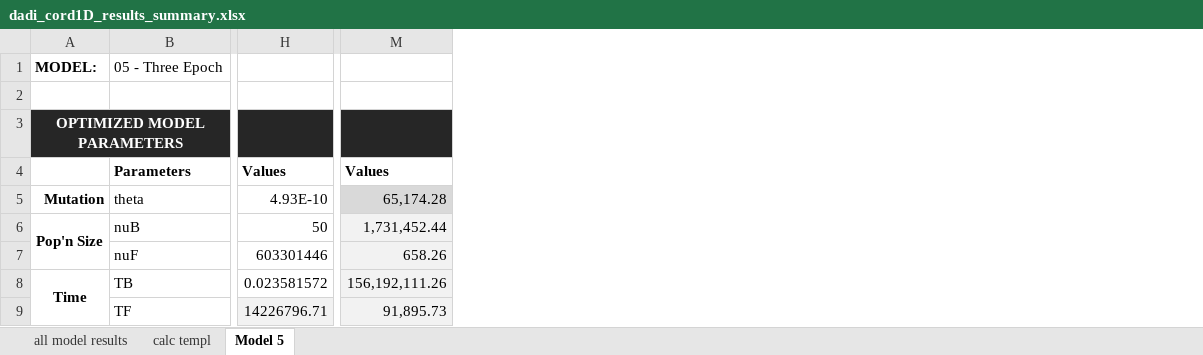
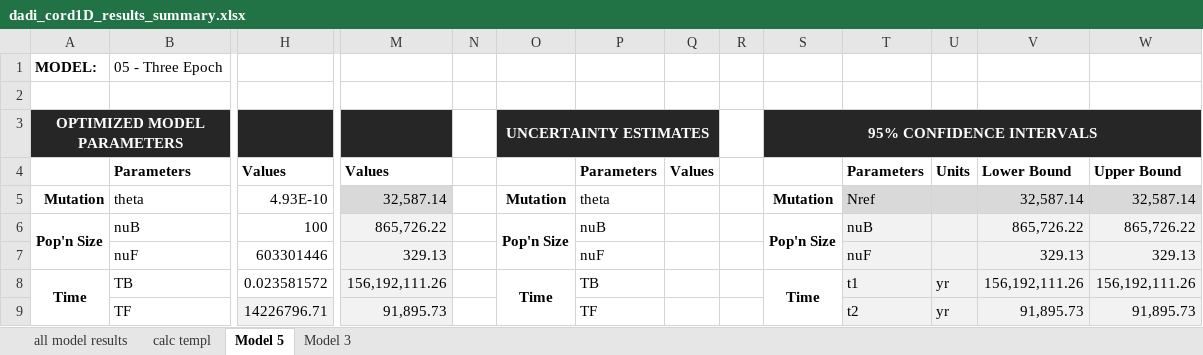
Before and after one commit to kaseykhanhpham/eucalyptus-hybrid-resequencing, an Excel workbook: 05.analyses/demography/dadi/1D/cord/models/dadi_cord1D_results_summary.xlsx, sheet Model 5, drawn as a sheet; only a part is shown, gaps mark what is left out; values as stored, in another font and other column widths than the file's, no borders; the diff names each change by its address in the sheet, - before the commit and + after, or states it on an @@ line.

```diff
--- a/05.analyses/demography/dadi/1D/cord/models/dadi_cord1D_results_summary.xlsx (sheet Model 5)
+++ b/05.analyses/demography/dadi/1D/cord/models/dadi_cord1D_results_summary.xlsx (sheet Model 5)
+sheet tab: Model 3
+column N, empty
+column O, rows 3-8: UNCERTAINTY ESTIMATES |  | Mutation | Pop'n Size |  | Time
+column P, rows 4-9: Parameters | theta | nuB | nuF | TB | TF
+column Q, row 4: Values
+column R, empty
+column S, rows 3-8: 95% CONFIDENCE INTERVALS |  | Mutation | Pop'n Size |  | Time
+column T, rows 4-9: Parameters | Nref | nuB | nuF | t1 | t2
+column U, rows 4-9: Units |  |  |  | yr | yr
+column V, rows 4-9: Lower Bound | 32,587.14 | 865,726.22 | 329.13 | 156,192,111.26 | 91,895.73
+column W, rows 4-9: Upper Bound | 32,587.14 | 865,726.22 | 329.13 | 156,192,111.26 | 91,895.73
-M5: 65,174.28
+M5: 32,587.14
-H6: 50
+H6: 100
-M6: 1,731,452.44
+M6: 865,726.22
-M7: 658.26
+M7: 329.13
```
Also changed, not shown: sheet calc templ, sheet all model results, 05.analyses/demography/dadi/1D/glob/models/dadi_glob1D_results_summary.xlsx, 05.analyses/demography/dadi/2D/models/dadi_2D_results_summary.xlsx, 7 other files.
